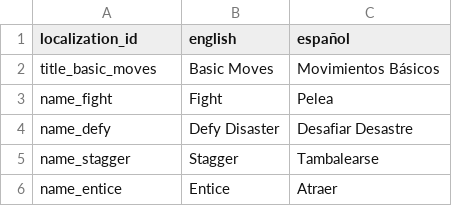
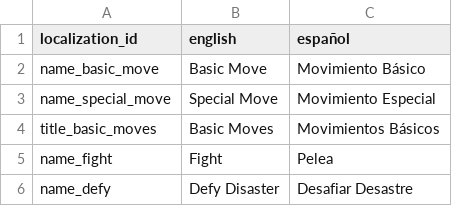
Before and after one commit to NightingaleA/ThirstySwordDiscordBot, a CSV file: ThirstySword/Localization/localization_moves.csv, drawn as a sheet; only a part is shown; the shorter side is filled out with more unchanged rows; the diff names each change by its address in the sheet, - before the commit and + after, or states it on an @@ line.

```diff
--- a/ThirstySword/Localization/localization_moves.csv
+++ b/ThirstySword/Localization/localization_moves.csv
+row 2: name_basic_move | Basic Move | Movimiento Básico
+row 3: name_special_move | Special Move | Movimiento Especial
```
Also changed, not shown: ThirstySword/Data/data_commands.csv, ThirstySword/Data/data_moves.csv, 9 other files.
